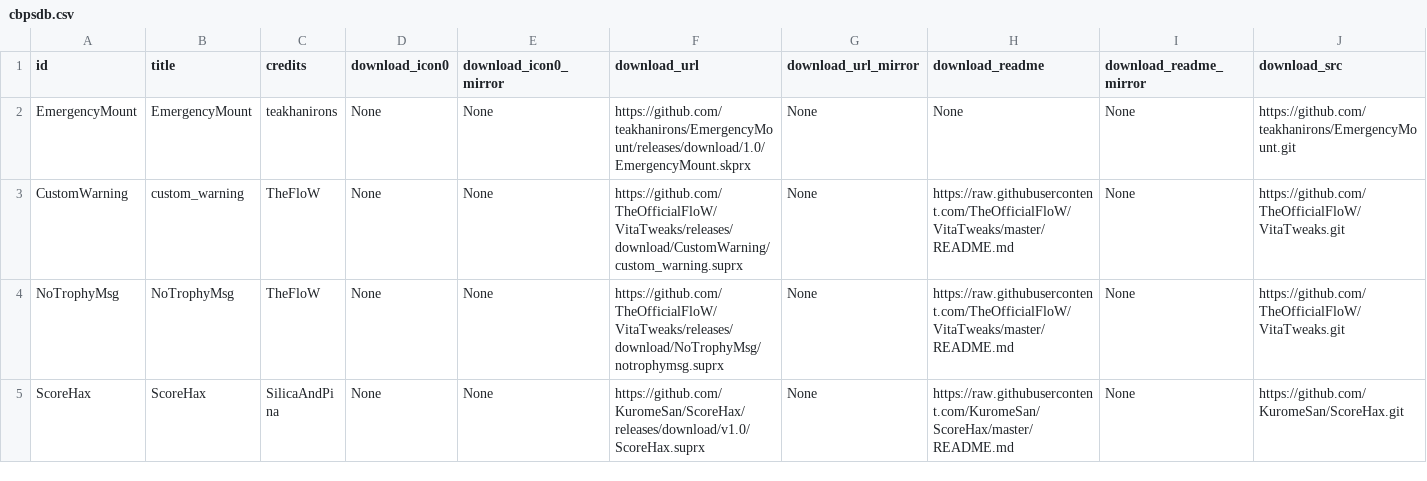
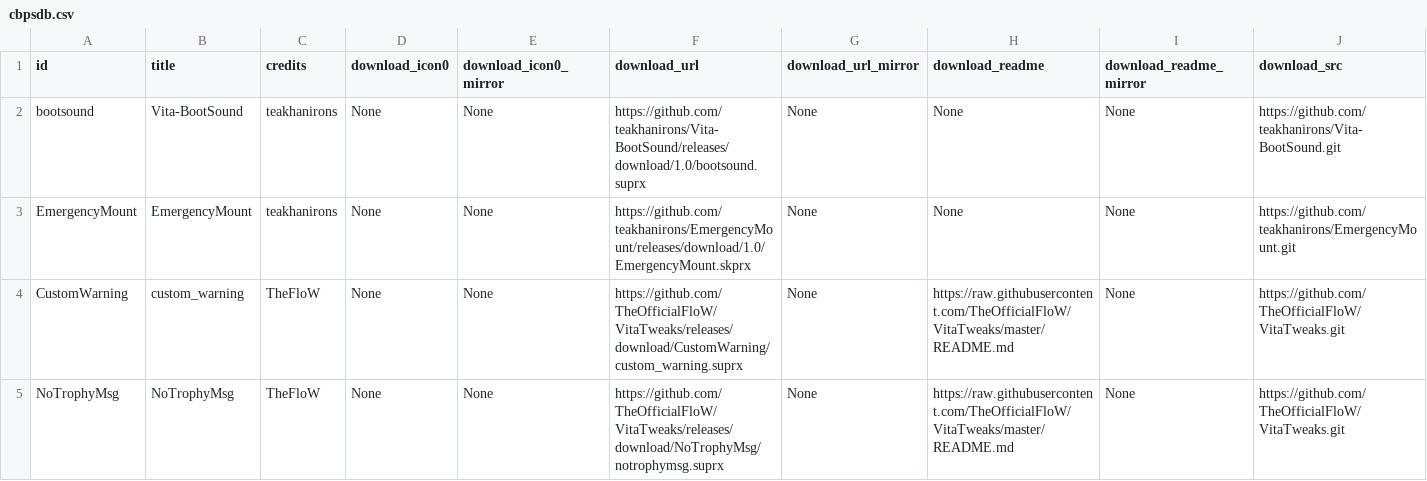
Before and after one commit to LiEnby/cbps-db, a CSV file: cbpsdb.csv, drawn as a sheet; only a part is shown; the shorter side is filled out with more unchanged rows; rows hold the shown columns only; the diff names each change by its address in the sheet, - before the commit and + after, or states it on an @@ line.

Commit message:
add-entry-668034405

```diff
--- a/cbpsdb.csv
+++ b/cbpsdb.csv
+row 2: bootsound | Vita-BootSound | teakhanirons | None | None | https://github.com/teakhanirons/Vita-BootSound/releases/download/1.0/bootsound.suprx | None | None | None | https://github.com/teakhanirons/Vita-BootSound.git
```
